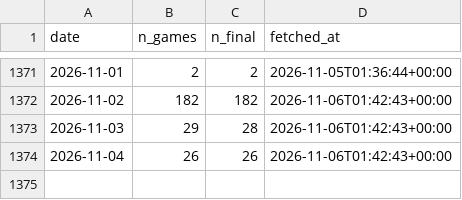
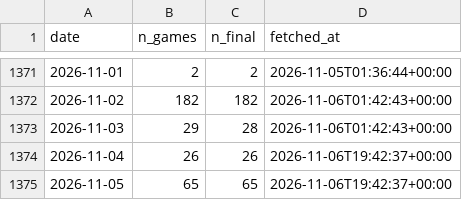
Before and after one commit to shawnmcgee/degenpredicts, a CSV file: data/ncaab/days.csv, drawn as a sheet; only a part is shown, gaps mark what is left out.

```diff
--- a/data/ncaab/days.csv
+++ b/data/ncaab/days.csv
@@ -1373,2 +1373,3 @@ date,n_games,n_final,fetched_at
 2026-11-03,29,28,2026-11-06T01:42:43+00:00
-2026-11-04,26,26,2026-11-06T01:42:43+00:00
+2026-11-04,26,26,2026-11-06T19:42:37+00:00
+2026-11-05,65,65,2026-11-06T19:42:37+00:00
```
Also changed, not shown: 9 other files.
